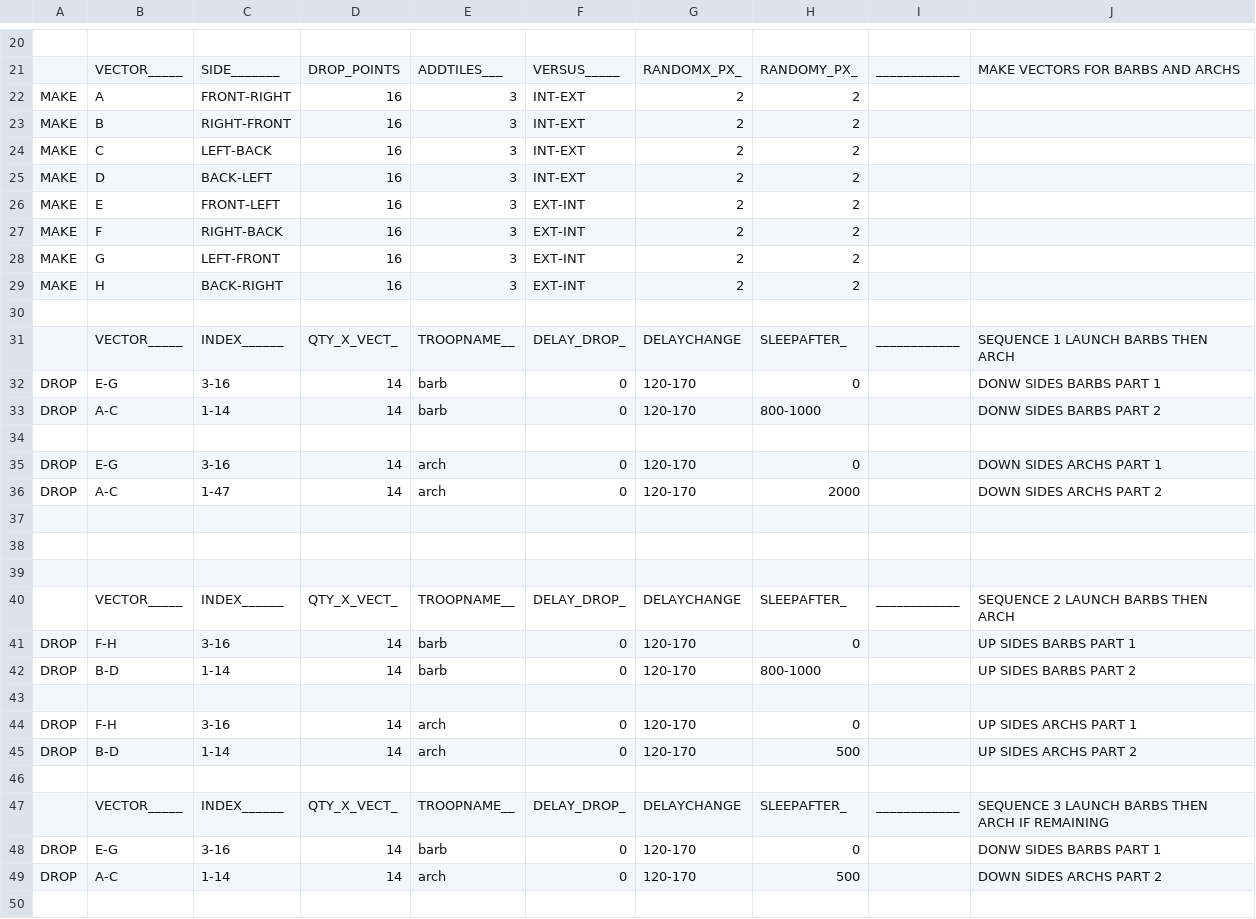
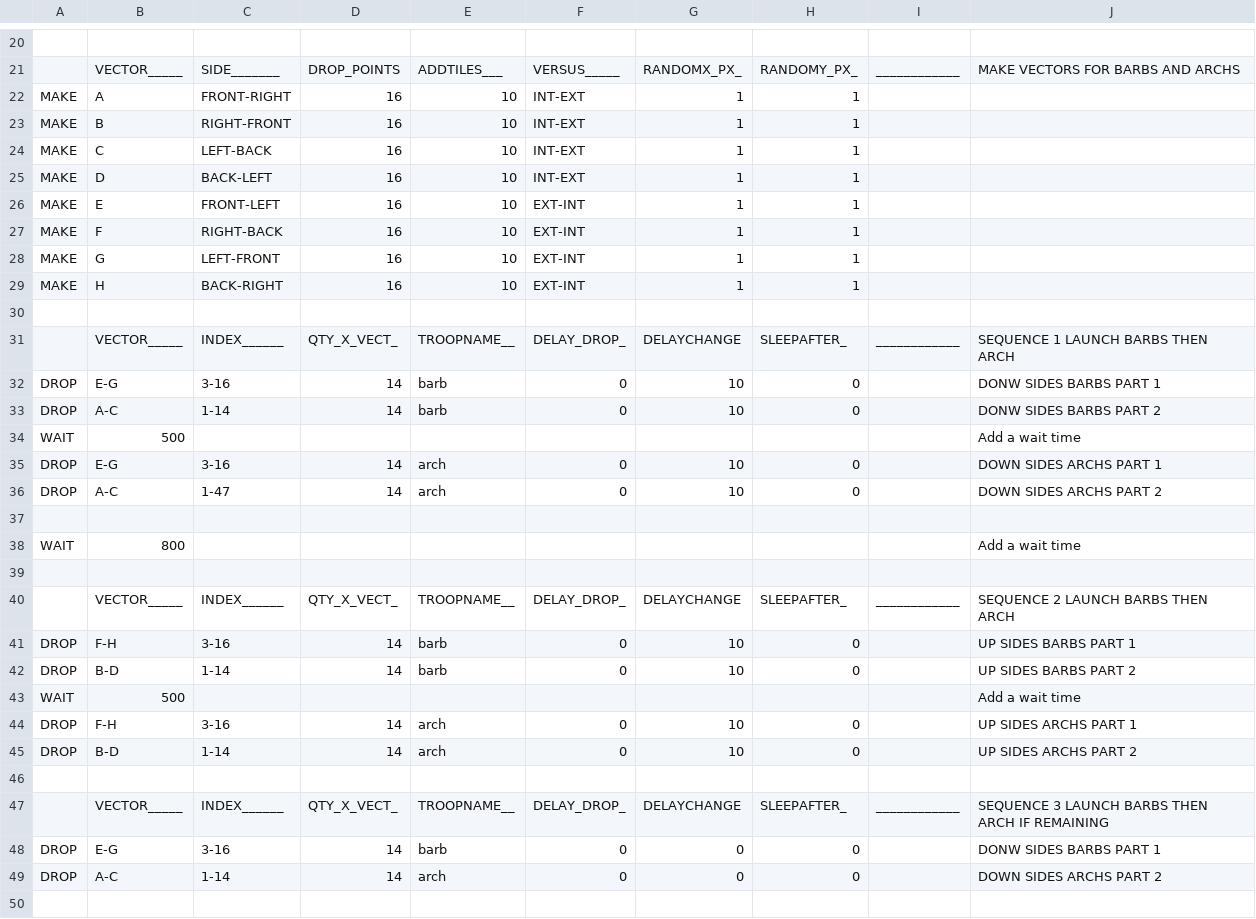
Before and after one commit to amintalkin/MyBot-AIO, a CSV file: CSV/Attack/4 Fingers Barch Human Like (220 troops).csv, drawn as a sheet; only a part is shown, gaps mark what is left out; removed rows and columns are numbered as before the commit, all else as after; the diff covers the shown part only; the diff names each change by its address in the sheet, - before the commit and + after, or states it on an @@ line.

```diff
--- a/CSV/Attack/4 Fingers Barch Human Like (220 troops).csv
+++ b/CSV/Attack/4 Fingers Barch Human Like (220 troops).csv
-E22:E29: 3
+E22:E29: 10
-G22:G29: 2
+G22:G29: 1
-H22:H29: 2
+H22:H29: 1
-G32:G33: 120-170
+G32:G33: 10
-H33: 800-1000
+H33: 0
+row 34: WAIT | 500 |  |  |  |  |  |  |  | Add a wait time
+row 35: DROP | E-G | 3-16 | 14 | arch | 0 | 10 | 0 |  | DOWN SIDES ARCHS PART 1
+row 36: DROP | A-C | 1-47 | 14 | arch | 0 | 10 | 0 |  | DOWN SIDES ARCHS PART 2
-row 35: DROP | E-G | 3-16 | 14 | arch | 0 | 120-170 | 0 |  | DOWN SIDES ARCHS PART 1
-row 36: DROP | A-C | 1-47 | 14 | arch | 0 | 120-170 | 2000 |  | DOWN SIDES ARCHS PART 2
-row 38: (empty)
+row 38: WAIT | 800 |  |  |  |  |  |  |  | Add a wait time
-row 38: (empty)
-G41:G42: 120-170
+G41:G42: 10
-H42: 800-1000
+H42: 0
-row 43: (empty)
+row 43: WAIT | 500 |  |  |  |  |  |  |  | Add a wait time
-G44:G45: 120-170
+G44:G45: 10
-H45: 500
+H45: 0
-G48:G49: 120-170
+G48:G49: 0
-H49: 500
+H49: 0
```
Also changed, not shown: 1 added row and 14 edited cells elsewhere in this file, CSV/Attack/4 Fingers Barch Human Like (200 troops).csv, CSV/Attack/4 Fingers Barch Human Like (240 troops).csv, 6 other files.
